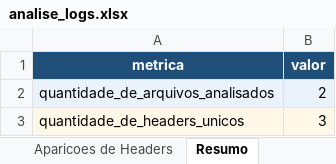
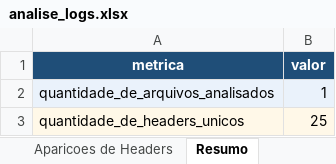
Before and after one commit to dangarcez/vector_lab, an Excel workbook: analise_logs.xlsx, sheet Resumo, drawn as a sheet; values as stored, in another font and other column widths than the file's, no borders; the diff names each change by its address in the sheet, - before the commit and + after, or states it on an @@ line.

```diff
--- a/analise_logs.xlsx (sheet Resumo)
+++ b/analise_logs.xlsx (sheet Resumo)
-B2 (valor): 2
+B2 (valor): 1
-B3 (valor): 3
+B3 (valor): 25
```
Also changed, not shown: sheet Aparicoes de Headers, sheet Headers por Arquivo, 42 other files.
